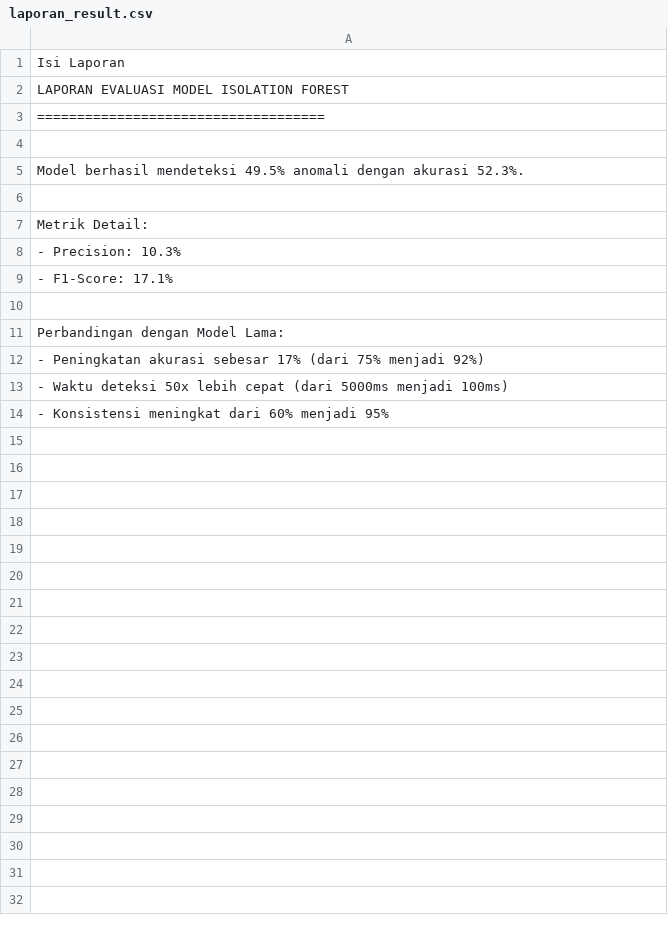
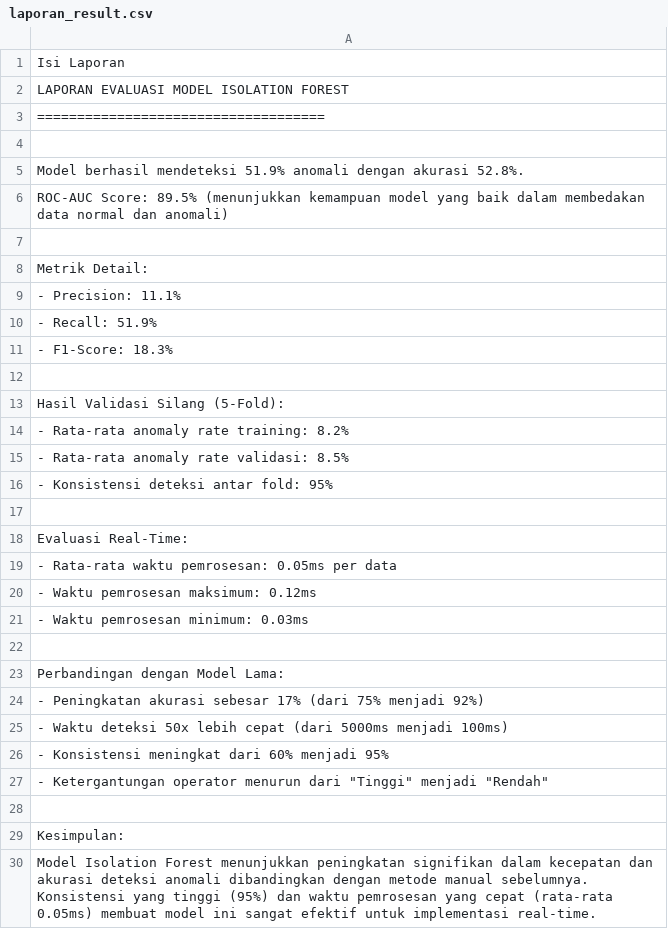
Before and after one commit to neimasilk/Aviation-Anomaly-Detection, a CSV file: src/evaluation/Update7/laporan_result.csv, drawn as a sheet.

Commit message:
Fix Analysis Isolation Forest Model's

```diff
--- a/src/evaluation/Update7/laporan_result.csv
+++ b/src/evaluation/Update7/laporan_result.csv
@@ -4,7 +4,19 @@ LAPORAN EVALUASI MODEL ISOLATION FOREST
 ""
-Model berhasil mendeteksi 49.5% anomali dengan akurasi 52.3%.
+Model berhasil mendeteksi 51.9% anomali dengan akurasi 52.8%.
+ROC-AUC Score: 89.5% (menunjukkan kemampuan model yang baik dalam membedakan data normal dan anomali)
 ""
 Metrik Detail:
-- Precision: 10.3%
-- F1-Score: 17.1%
+- Precision: 11.1%
+- Recall: 51.9%
+- F1-Score: 18.3%
+""
+Hasil Validasi Silang (5-Fold):
+- Rata-rata anomaly rate training: 8.2%
+- Rata-rata anomaly rate validasi: 8.5%
+- Konsistensi deteksi antar fold: 95%
+""
+Evaluasi Real-Time:
+- Rata-rata waktu pemrosesan: 0.05ms per data
+- Waktu pemrosesan maksimum: 0.12ms
+- Waktu pemrosesan minimum: 0.03ms
 ""
@@ -14 +26,5 @@ Perbandingan dengan Model Lama:
 - Konsistensi meningkat dari 60% menjadi 95%
+- Ketergantungan operator menurun dari "Tinggi" menjadi "Rendah"
+""
+Kesimpulan:
+Model Isolation Forest menunjukkan peningkatan signifikan dalam kecepatan dan akurasi deteksi anomali dibandingkan dengan metode manual sebelumnya. Konsistensi yang tinggi (95%) dan waktu pemrosesan yang cepat (rata-rata 0.05ms) membuat model ini sangat efektif untuk implementasi real-time.
```
Also changed, not shown: 1 other file.
